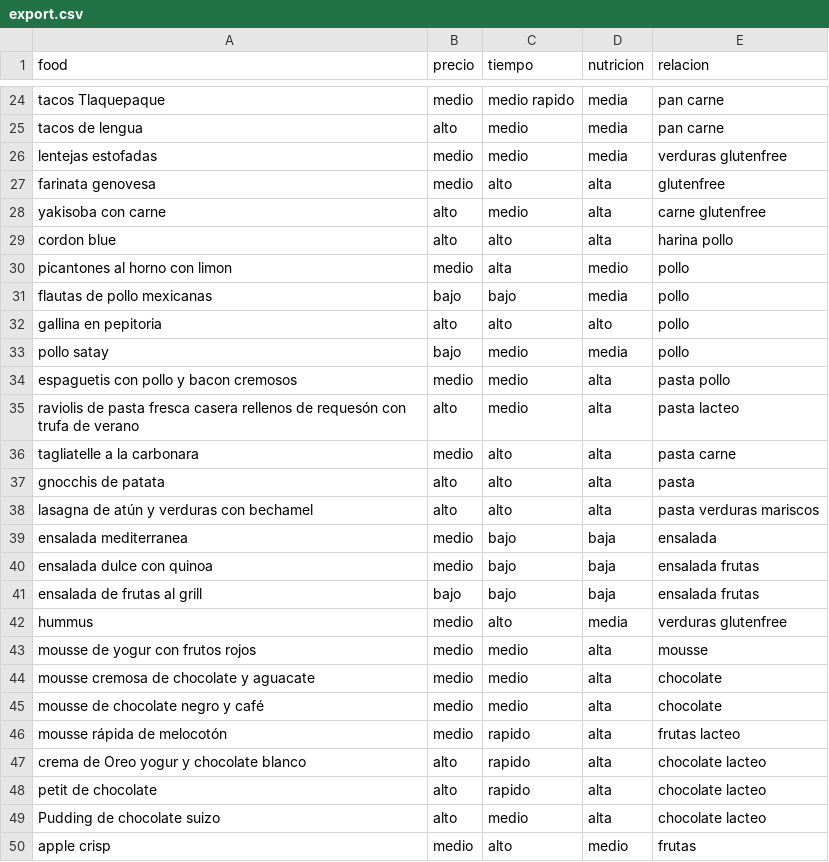
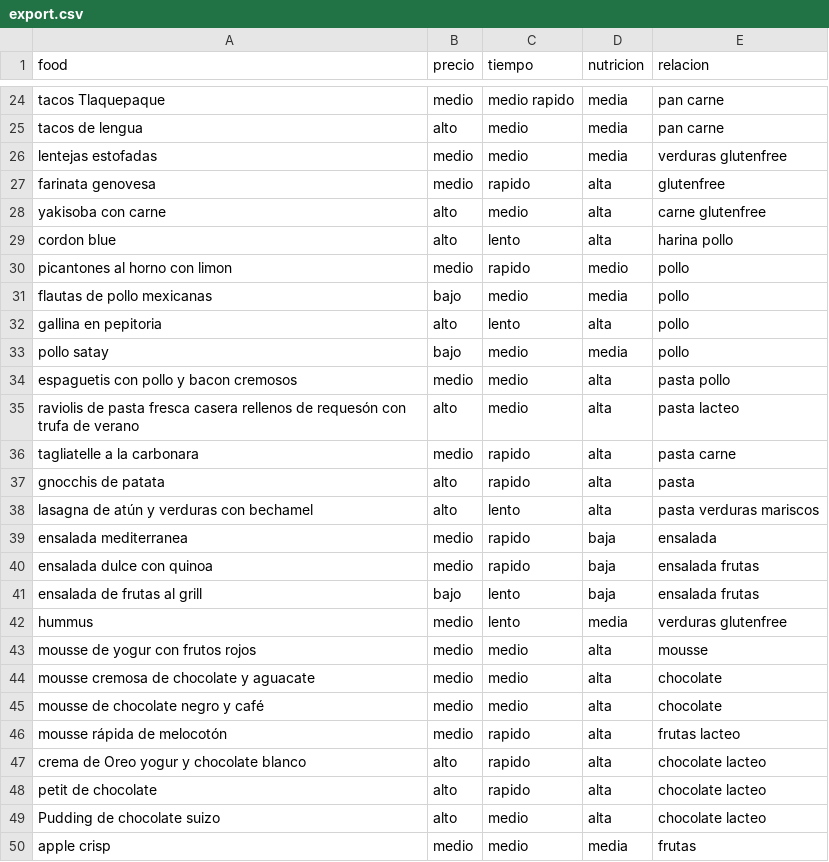
Before and after one commit to unclepete-20/proyecto-2-parte-2-UVG, a CSV file: export.csv, drawn as a sheet; only a part is shown, gaps mark what is left out.

```diff
--- a/export.csv
+++ b/export.csv
@@ -26,8 +26,8 @@ tacos de lengua,alto,medio,media,pan carne
 lentejas estofadas,medio,medio,media,verduras glutenfree
-farinata genovesa,medio,alto,alta,glutenfree
+farinata genovesa,medio,rapido,alta,glutenfree
 yakisoba con carne,alto,medio,alta,carne glutenfree
-cordon blue,alto,alto,alta,harina pollo
-picantones al horno con limon,medio,alta,medio,pollo
-flautas de pollo mexicanas,bajo,bajo,media,pollo
-gallina en pepitoria,alto,alto,alto,pollo
+cordon blue,alto,lento,alta,harina pollo
+picantones al horno con limon,medio,rapido,medio,pollo
+flautas de pollo mexicanas,bajo,medio,media,pollo
+gallina en pepitoria,alto,lento,alta,pollo
 pollo satay,bajo,medio,media,pollo
@@ -35,9 +35,9 @@ espaguetis con pollo y bacon cremosos,medio,medio,alta,pasta pollo
 raviolis de pasta fresca casera rellenos de requesón con trufa de verano,alto,medio,alta,pasta lacteo
-tagliatelle a la carbonara,medio,alto,alta,pasta carne
-gnocchis de patata,alto,alto,alta,pasta
-lasagna de atún y verduras con bechamel,alto,alto,alta,pasta verduras mariscos
-ensalada mediterranea,medio,bajo,baja,ensalada
-ensalada dulce con quinoa,medio,bajo,baja,ensalada frutas
-ensalada de frutas al grill,bajo,bajo,baja,ensalada frutas
-hummus,medio,alto,media,verduras glutenfree
+tagliatelle a la carbonara,medio,rapido,alta,pasta carne
+gnocchis de patata,alto,rapido,alta,pasta
+lasagna de atún y verduras con bechamel,alto,lento,alta,pasta verduras mariscos
+ensalada mediterranea,medio,rapido,baja,ensalada
+ensalada dulce con quinoa,medio,rapido,baja,ensalada frutas
+ensalada de frutas al grill,bajo,lento,baja,ensalada frutas
+hummus,medio,lento,media,verduras glutenfree
 mousse de yogur con frutos rojos,medio,medio,alta,mousse
@@ -49,2 +49,2 @@ petit de chocolate,alto,rapido,alta,chocolate lacteo
 Pudding de chocolate suizo,alto,medio,alta,chocolate lacteo
-apple crisp, medio,alto,medio,frutas
+apple crisp, medio,medio,media,frutas
```
Also changed, not shown: 2 other files.
